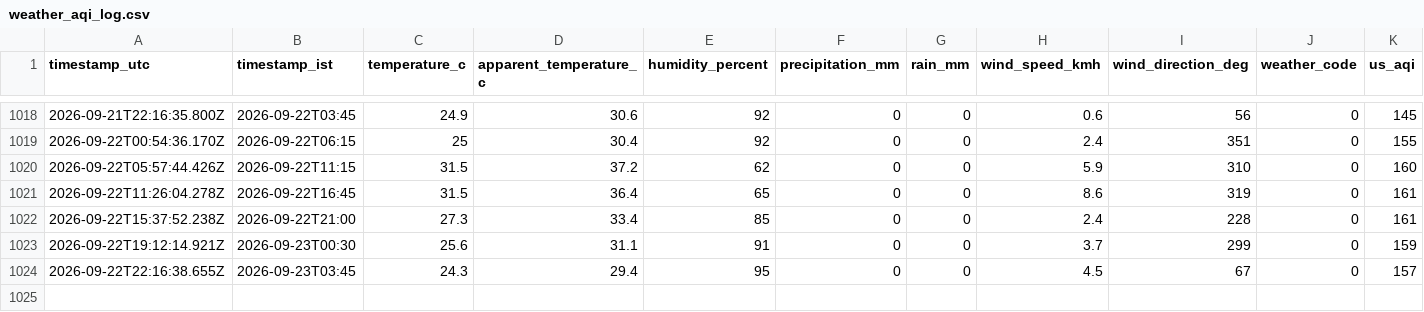
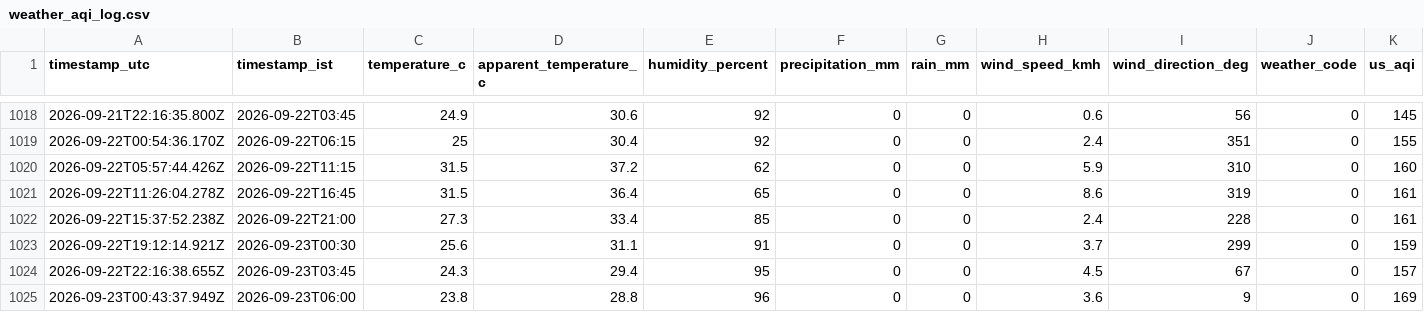
Before and after one commit to specter-graphs/Gajraula-AQI-Data-Logging, a CSV file: docs/data/weather_aqi_log.csv, drawn as a sheet; only a part is shown, gaps mark what is left out; rows hold the shown columns only; the diff names each change by its address in the sheet, - before the commit and + after, or states it on an @@ line.

```diff
--- a/docs/data/weather_aqi_log.csv
+++ b/docs/data/weather_aqi_log.csv
+row 1025: 2026-09-23T00:43:37.949Z | 2026-09-23T06:00 | 23.8 | 28.8 | 96 | 0 | 0 | 3.6 | 9 | 0 | 169
```
